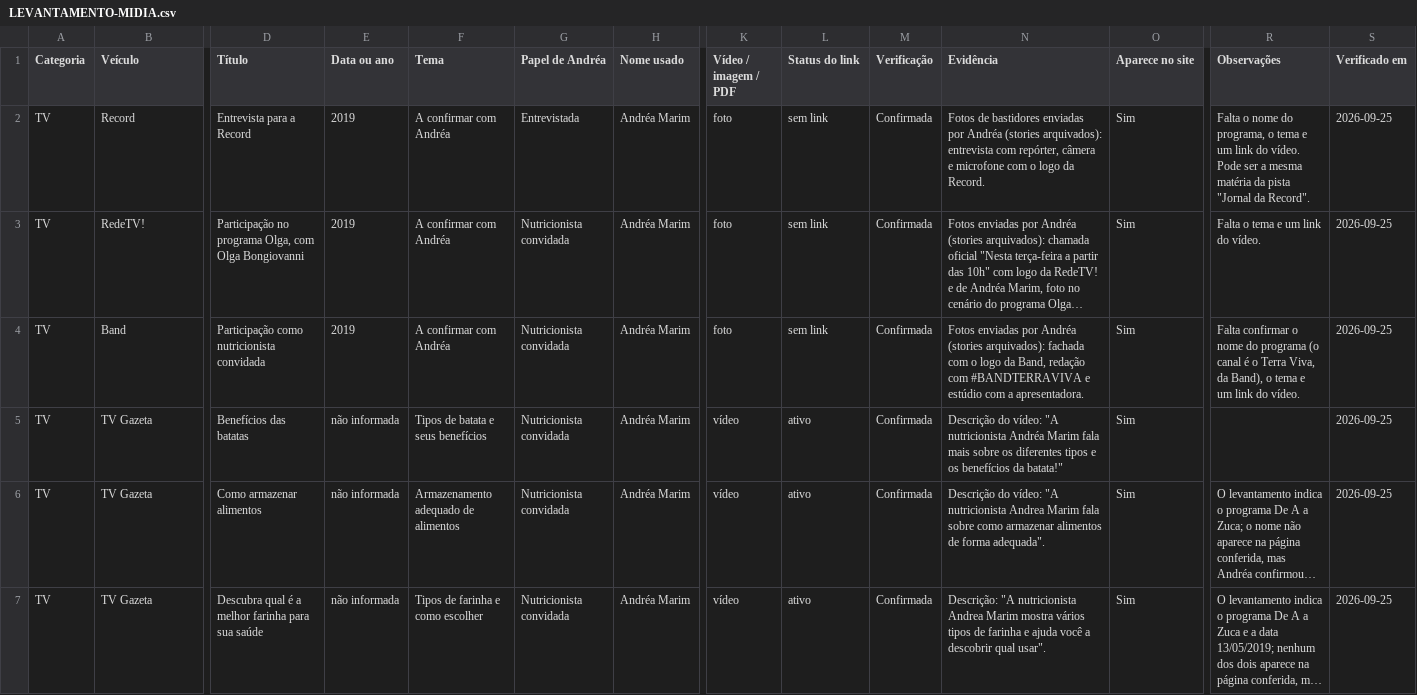
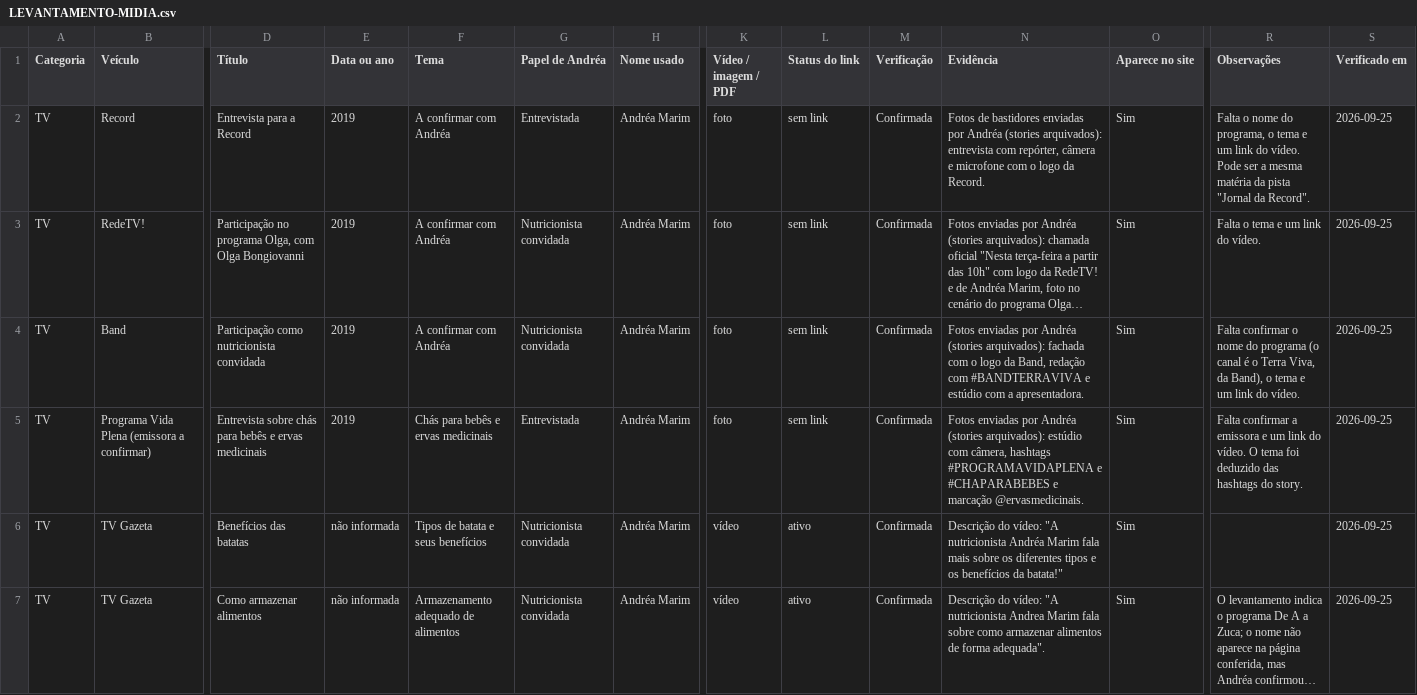
Before and after one commit to nutriandreaoliveira3-arch/pietra, a CSV file: site/LEVANTAMENTO-MIDIA.csv, drawn as a sheet; only a part is shown, gaps mark what is left out; the shorter side is filled out with more unchanged rows; long unchanged cells end in …; rows hold the shown columns only; the diff names each change by its address in the sheet, - before the commit and + after, or states it on an @@ line.

```diff
--- a/site/LEVANTAMENTO-MIDIA.csv
+++ b/site/LEVANTAMENTO-MIDIA.csv
+row 5: TV | Programa Vida Plena (emissora a confirmar) | Entrevista sobre chás para bebês e ervas medicinais | 2019 | Chás para bebês e ervas medicinais | Entrevistada | Andréa Marim | foto | sem link | Confirmada | Fotos enviadas por Andréa (stories arquivados): estúdio com câmera, hashtags #PROGRAMAVIDAPLENA e #CHAPARABEBES e marcação @ervasmedicinais. | Sim | Falta confirmar a emissora e um link do vídeo. O tema foi deduzido das hashtags do story. | 2026-09-25
```
Also changed, not shown: 6 other files.
